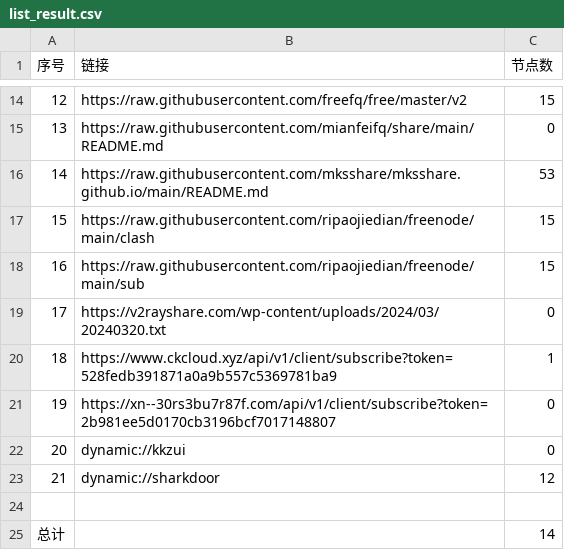
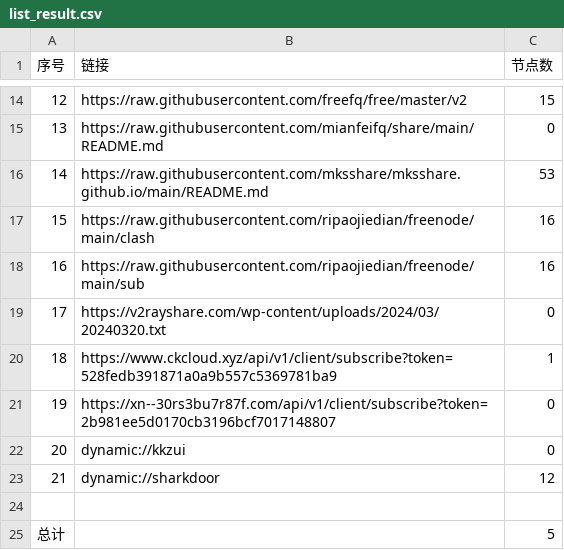
Before and after one commit to hellojimlee/AutoMergePublicNodes, a CSV file: list_result.csv, drawn as a sheet; only a part is shown, gaps mark what is left out.

```diff
--- a/list_result.csv
+++ b/list_result.csv
@@ -16,4 +16,4 @@
 14,https://raw.githubusercontent.com/mksshare/mksshare.github.io/main/README.md,53
-15,https://raw.githubusercontent.com/ripaojiedian/freenode/main/clash,15
-16,https://raw.githubusercontent.com/ripaojiedian/freenode/main/sub,15
+15,https://raw.githubusercontent.com/ripaojiedian/freenode/main/clash,16
+16,https://raw.githubusercontent.com/ripaojiedian/freenode/main/sub,16
 17,https://v2rayshare.com/wp-content/uploads/2024/03/20240320.txt,0
@@ -24,2 +24,2 @@
 
-总计,,14
+总计,,5
```
Also changed, not shown: 9 other files.
